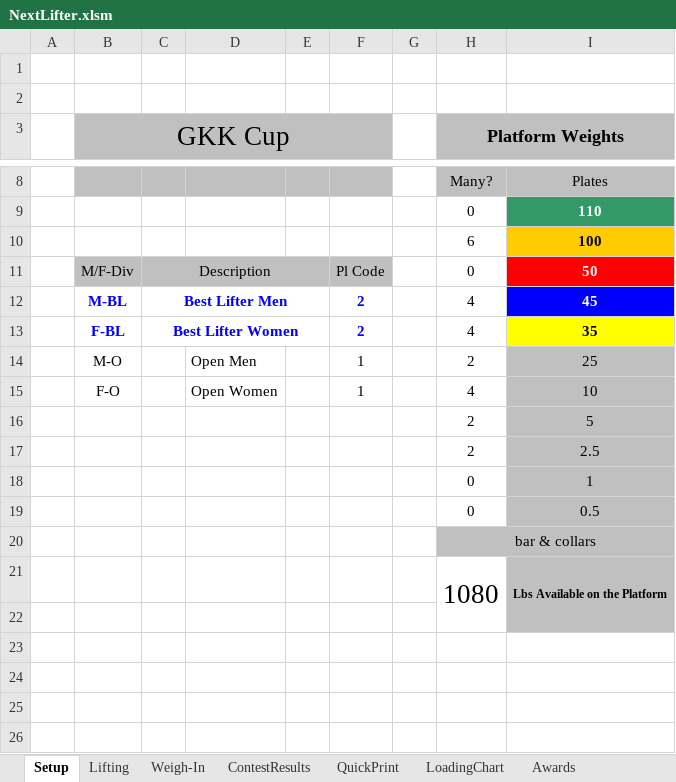
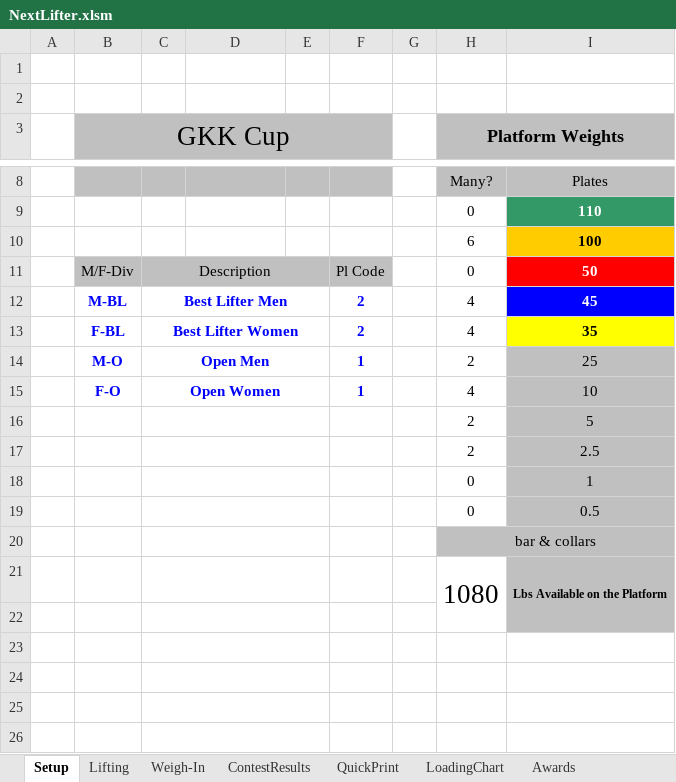
Before and after one commit to TianfuYun/NextLifter, an Excel workbook: NextLifter.xlsm, sheet Setup, drawn as a sheet; only a part is shown, gaps mark what is left out; values as stored, in another font and other column widths than the file's, no borders; charts and pictures and conditional formats not drawn; the diff names each change by its address in the sheet, - before the commit and + after, or states it on an @@ line.

Commit message:
moved main clock into nextlifter program, some adjustments to the look and minor text fixes

```diff
--- a/NextLifter.xlsm (sheet Setup)
+++ b/NextLifter.xlsm (sheet Setup)
@@ B14:B15 bold: off → on, text colour: black → #0000FF @@
-C14: (empty)
+C14: Open Men
+C14:E14 merged
-D14: Open Men
+D14: (empty)
@@ F14:F15 bold: off → on, text colour: black → #0000FF @@
-C15: (empty)
+C15: Open Women
+C15:E15 merged
-D15: Open Women
+D15: (empty)
+C16:E16 merged
+C17:E17 merged
+C18:E18 merged
+C19:E19 merged
+C20:E20 merged
+C21:E21 merged
+C22:E22 merged
+C23:E23 merged
+C24:E24 merged
+C25:E25 merged
+C26:E26 merged
```
Also changed, not shown: sheet Lifting, sheet Awards, hidden cells, charts or pictures.
